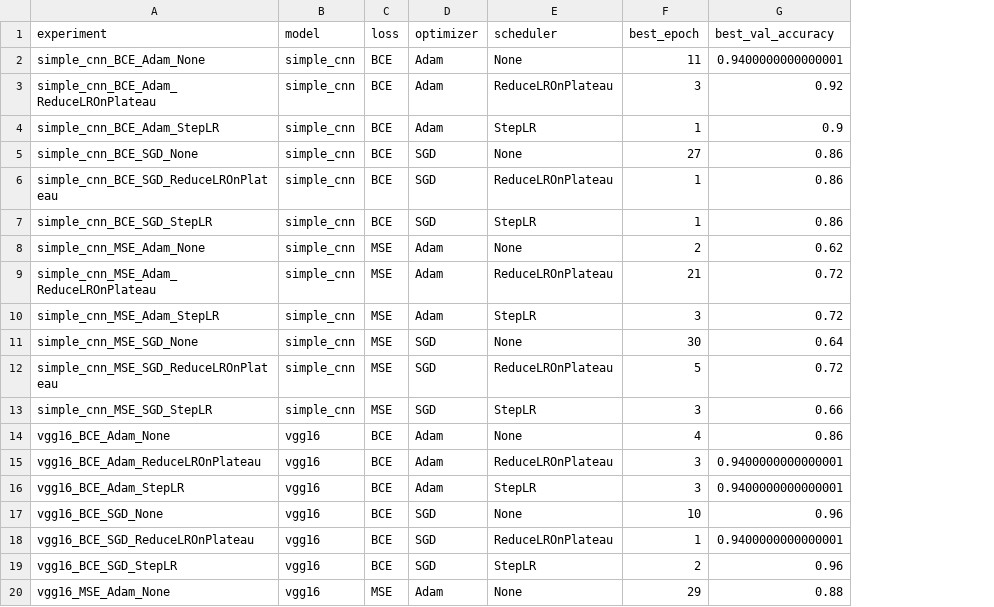
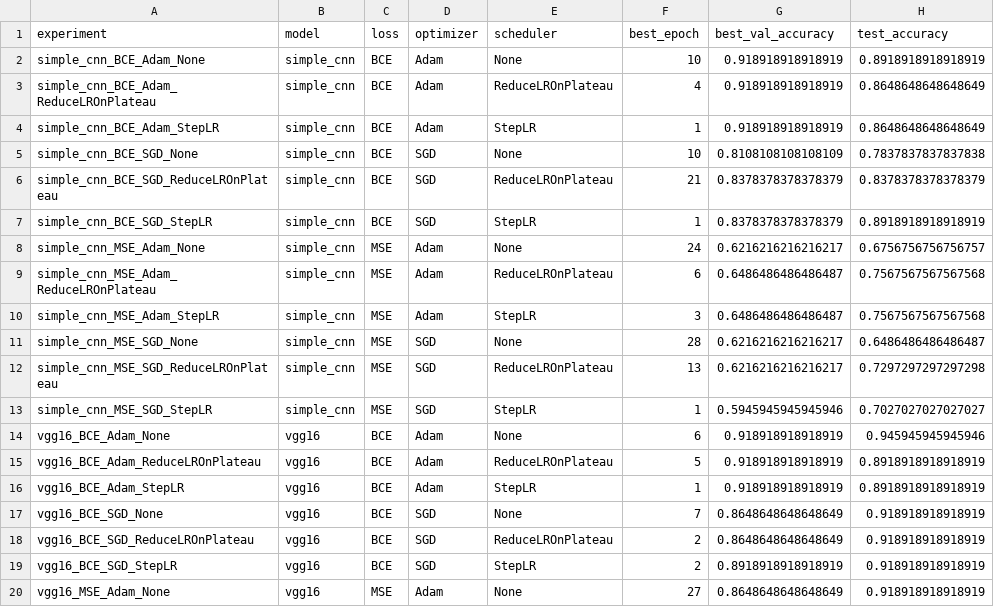
Before and after one commit to EthanHunt45/HealthcarePortal, a CSV file: brain_tumor_detection/hyperparam_experiments.csv, drawn as a sheet; only a part is shown; the diff covers the shown part only; the diff names each change by its address in the sheet, - before the commit and + after, or states it on an @@ line.

Commit message:
Add files via upload

```diff
--- a/brain_tumor_detection/hyperparam_experiments.csv
+++ b/brain_tumor_detection/hyperparam_experiments.csv
+column H (test_accuracy), rows 2-20: 0.8918918918918919 | 0.8648648648648649 | 0.8648648648648649 | 0.7837837837837838 | 0.8378378378378379 | 0.8918918918918919 | 0.6756756756756757 | 0.7567567567567568 | 0.7567567567567568 | 0.6486486486486487 | 0.7297297297297298 | 0.7027027027027027 | 0.945945945945946 | 0.8918918918918919 | 0.8918918918918919 | 0.918918918918919 | 0.918918918918919 | 0.918918918918919 | 0.918918918918919
-F2 (best_epoch): 11
+F2 (best_epoch): 10
-G2 (best_val_accuracy): 0.9400000000000001
+G2 (best_val_accuracy): 0.918918918918919
-F3 (best_epoch): 3
+F3 (best_epoch): 4
-G3 (best_val_accuracy): 0.92
+G3 (best_val_accuracy): 0.918918918918919
-G4 (best_val_accuracy): 0.9
+G4 (best_val_accuracy): 0.918918918918919
-F5 (best_epoch): 27
+F5 (best_epoch): 10
-G5 (best_val_accuracy): 0.86
+G5 (best_val_accuracy): 0.8108108108108109
-F6 (best_epoch): 1
+F6 (best_epoch): 21
-G6:G7 (best_val_accuracy): 0.86
+G6:G7 (best_val_accuracy): 0.8378378378378379
-F8 (best_epoch): 2
+F8 (best_epoch): 24
-G8 (best_val_accuracy): 0.62
+G8 (best_val_accuracy): 0.6216216216216217
-F9 (best_epoch): 21
+F9 (best_epoch): 6
-G9:G10 (best_val_accuracy): 0.72
+G9:G10 (best_val_accuracy): 0.6486486486486487
-F11 (best_epoch): 30
+F11 (best_epoch): 28
-G11 (best_val_accuracy): 0.64
+G11 (best_val_accuracy): 0.6216216216216217
-F12 (best_epoch): 5
+F12 (best_epoch): 13
-G12 (best_val_accuracy): 0.72
+G12 (best_val_accuracy): 0.6216216216216217
-F13 (best_epoch): 3
+F13 (best_epoch): 1
-G13 (best_val_accuracy): 0.66
+G13 (best_val_accuracy): 0.5945945945945946
-F14 (best_epoch): 4
+F14 (best_epoch): 6
-G14 (best_val_accuracy): 0.86
+G14 (best_val_accuracy): 0.918918918918919
-F15 (best_epoch): 3
+F15 (best_epoch): 5
-G15:G16 (best_val_accuracy): 0.9400000000000001
+G15:G16 (best_val_accuracy): 0.918918918918919
-F16 (best_epoch): 3
+F16 (best_epoch): 1
-F17 (best_epoch): 10
+F17 (best_epoch): 7
-G17 (best_val_accuracy): 0.96
+G17 (best_val_accuracy): 0.8648648648648649
-F18 (best_epoch): 1
+F18 (best_epoch): 2
-G18 (best_val_accuracy): 0.9400000000000001
+G18 (best_val_accuracy): 0.8648648648648649
-G19 (best_val_accuracy): 0.96
+G19 (best_val_accuracy): 0.8918918918918919
-F20 (best_epoch): 29
+F20 (best_epoch): 27
-G20 (best_val_accuracy): 0.88
+G20 (best_val_accuracy): 0.8648648648648649
```
Also changed, not shown: 29 edited cells elsewhere in this file.
